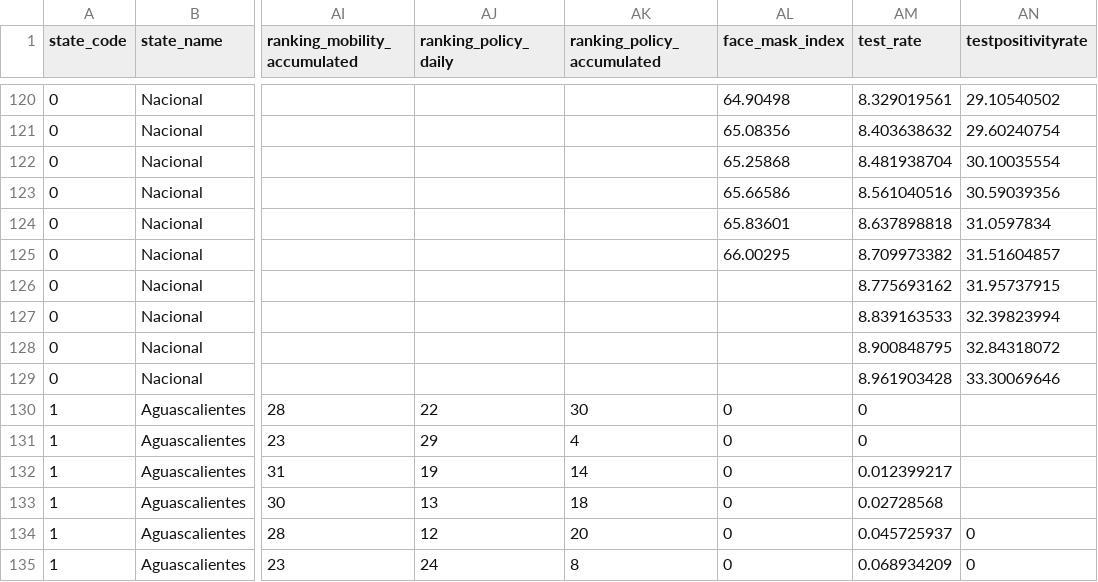
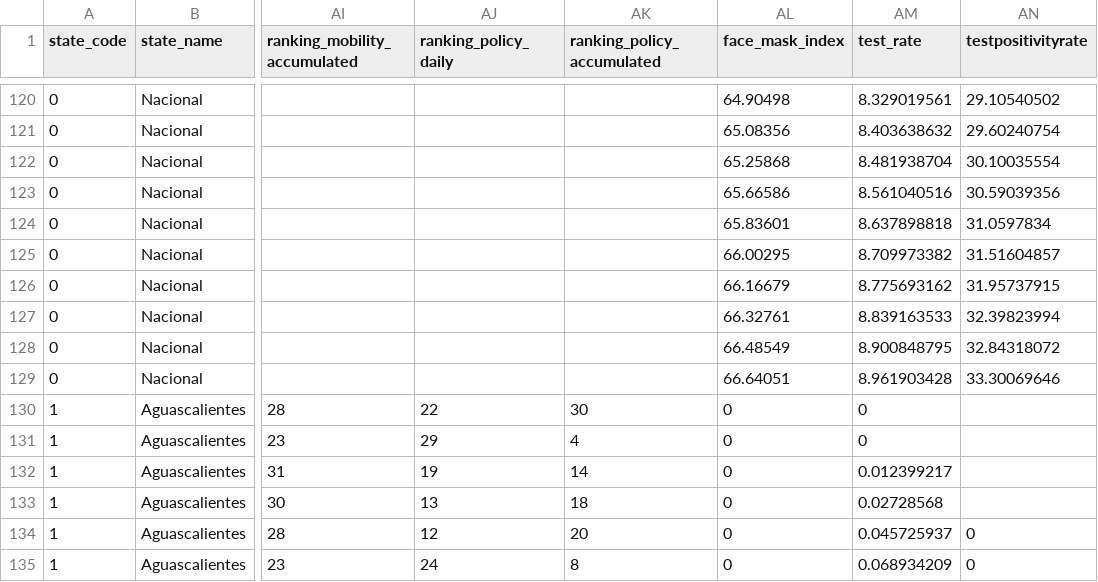
Before and after one commit to annel05/covid_latam, a CSV file: data/mexico_data_latest.csv, drawn as a sheet; only a part is shown, gaps mark what is left out; the diff names each change by its address in the sheet, - before the commit and + after, or states it on an @@ line.

Commit message:
Add files via upload

```diff
--- a/data/mexico_data_latest.csv
+++ b/data/mexico_data_latest.csv
-AL126 (face_mask_index): (empty)
+AL126 (face_mask_index): 66.16679
-AL127 (face_mask_index): (empty)
+AL127 (face_mask_index): 66.32761
-AL128 (face_mask_index): (empty)
+AL128 (face_mask_index): 66.48549
-AL129 (face_mask_index): (empty)
+AL129 (face_mask_index): 66.64051
```
